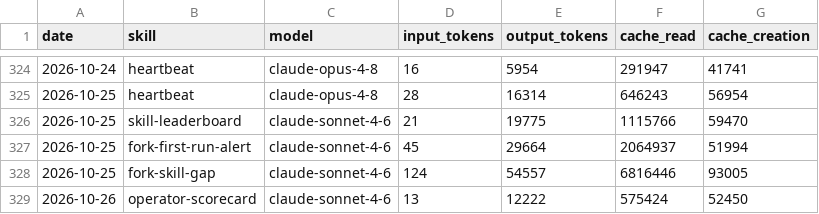
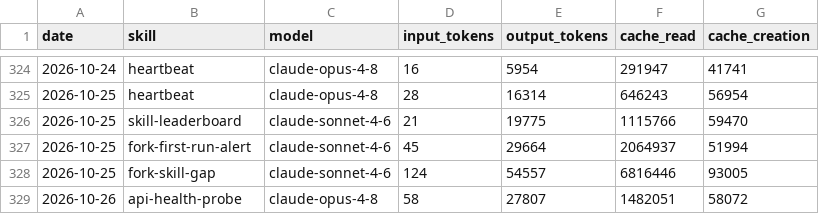
Before and after one commit to swarm-ai-research/aeon-atlas, a CSV file: memory/token-usage.csv, drawn as a sheet; only a part is shown, gaps mark what is left out; removed rows and columns are numbered as before the commit, all else as after; the diff names each change by its address in the sheet, - before the commit and + after, or states it on an @@ line.

Commit message:
chore(api-health-probe): auto-commit 2026-10-26

```diff
--- a/memory/token-usage.csv
+++ b/memory/token-usage.csv
-row 329: 2026-10-26 | operator-scorecard | claude-sonnet-4-6 | 13 | 12222 | 575424 | 52450
+row 329: 2026-10-26 | api-health-probe | claude-opus-4-8 | 58 | 27807 | 1482051 | 58072
```
Also changed, not shown: 5 other files.
